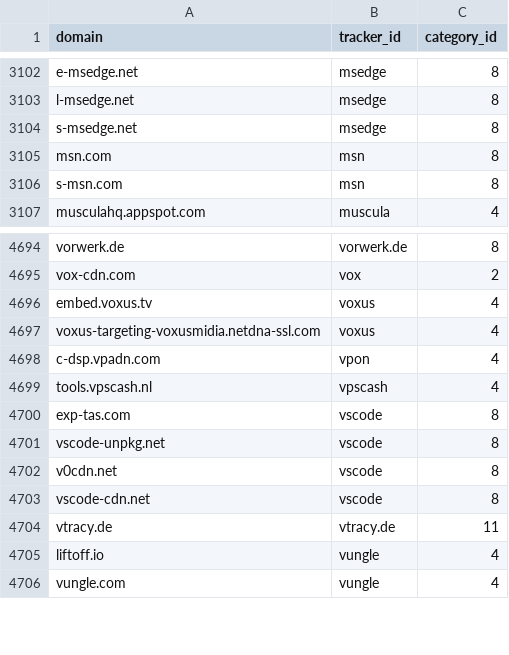
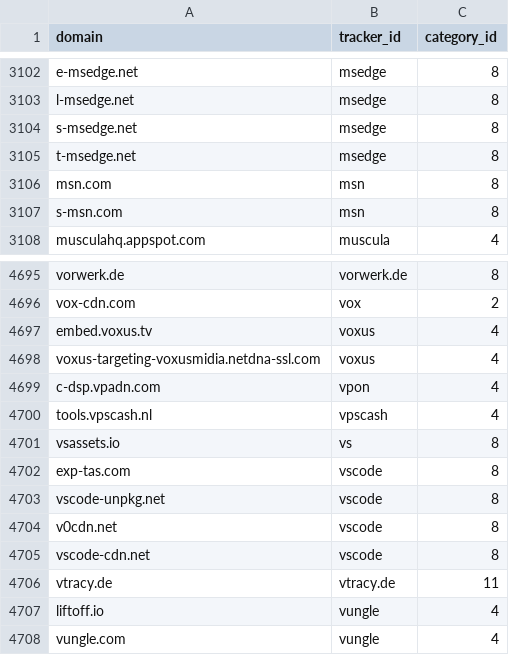
Before and after one commit to AdguardTeam/companiesdb, a CSV file: dist/trackers.csv, drawn as a sheet; only a part is shown, gaps mark what is left out; the diff names each change by its address in the sheet, - before the commit and + after, or states it on an @@ line.

```diff
--- a/dist/trackers.csv
+++ b/dist/trackers.csv
+row 3105: t-msedge.net | msedge | 8
+row 4701: vsassets.io | vs | 8
```
Also changed, not shown: 3 other files.
